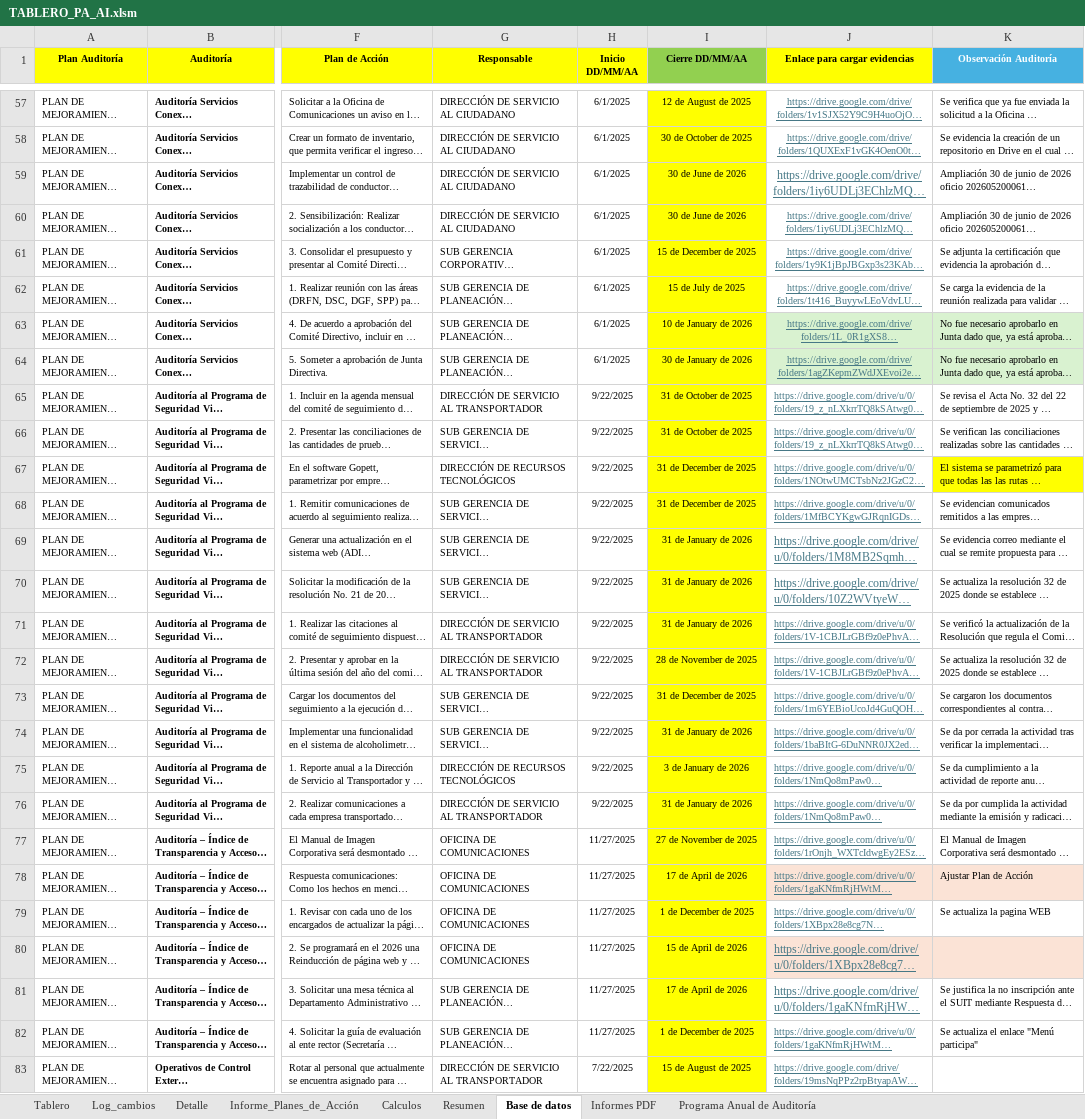
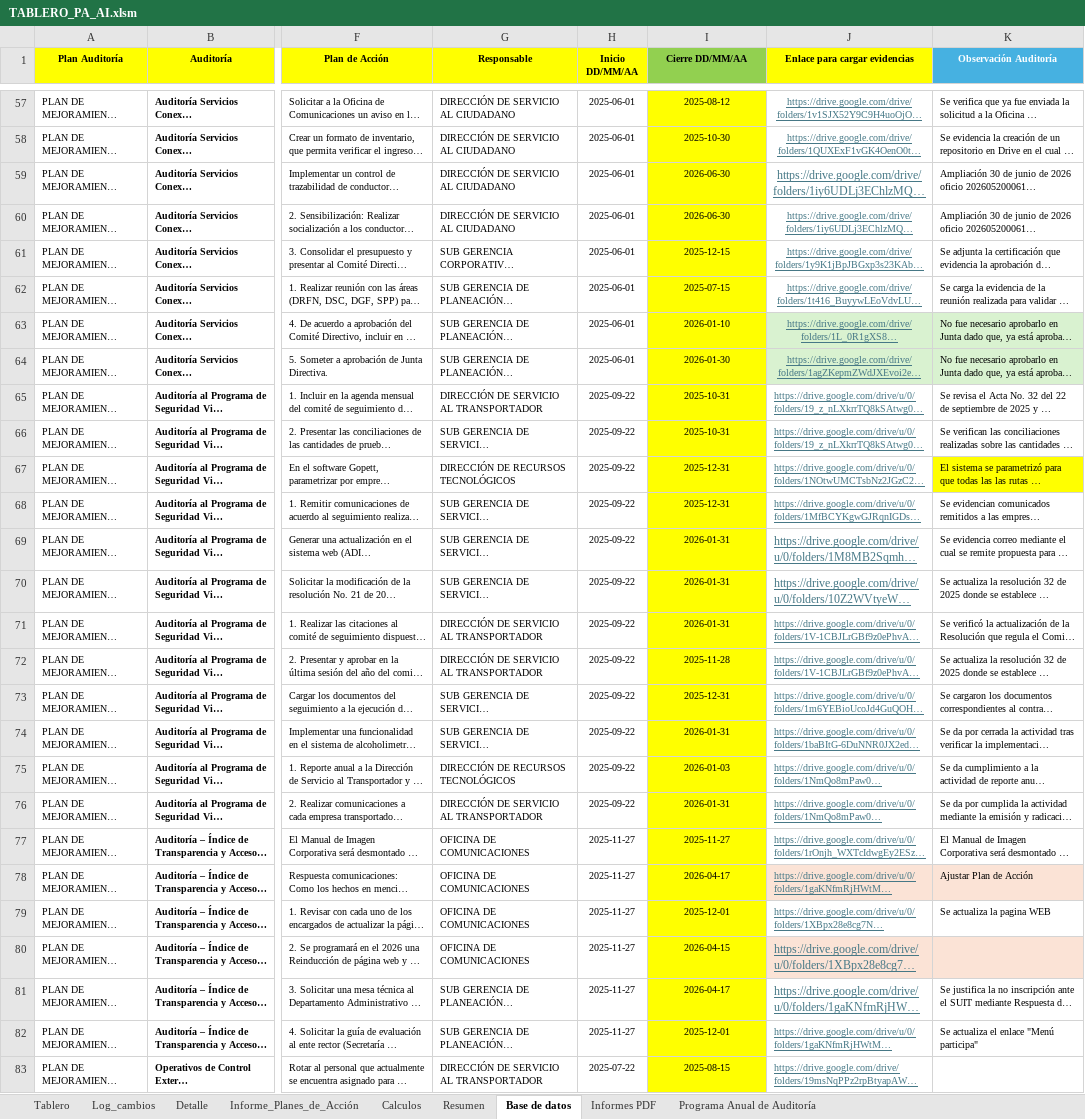
Before and after one commit to diego12vas-cmd/tableros-control, an Excel workbook: TABLERO_PA_AI.xlsm, sheet Base de datos, drawn as a sheet; only a part is shown, gaps mark what is left out; long unchanged cells end in …; values as stored, in another font and other column widths than the file's, no borders; the diff covers the shown part only; the diff names each change by its address in the sheet, - before the commit and + after, or states it on an @@ line.

```diff
--- a/TABLERO_PA_AI.xlsm (sheet Base de datos)
+++ b/TABLERO_PA_AI.xlsm (sheet Base de datos)
-H57:H64 (Inicio DD/MM/AA): 6/1/2025
+H57:H64 (Inicio DD/MM/AA): 2025-06-01
-I57 (Cierre DD/MM/AA): 12 de August de 2025
+I57 (Cierre DD/MM/AA): 2025-08-12
-I58 (Cierre DD/MM/AA): 30 de October de 2025
+I58 (Cierre DD/MM/AA): 2025-10-30
-I59:I60 (Cierre DD/MM/AA): 30 de June de 2026
+I59:I60 (Cierre DD/MM/AA): 2026-06-30
-I61 (Cierre DD/MM/AA): 15 de December de 2025
+I61 (Cierre DD/MM/AA): 2025-12-15
-I62 (Cierre DD/MM/AA): 15 de July de 2025
+I62 (Cierre DD/MM/AA): 2025-07-15
-I63 (Cierre DD/MM/AA): 10 de January de 2026
+I63 (Cierre DD/MM/AA): 2026-01-10
-I64 (Cierre DD/MM/AA): 30 de January de 2026
+I64 (Cierre DD/MM/AA): 2026-01-30
-H65:H76 (Inicio DD/MM/AA): 9/22/2025
+H65:H76 (Inicio DD/MM/AA): 2025-09-22
-I65:I66 (Cierre DD/MM/AA): 31 de October de 2025
+I65:I66 (Cierre DD/MM/AA): 2025-10-31
-I67:I68 (Cierre DD/MM/AA): 31 de December de 2025
+I67:I68 (Cierre DD/MM/AA): 2025-12-31
-I69:I71 (Cierre DD/MM/AA): 31 de January de 2026
+I69:I71 (Cierre DD/MM/AA): 2026-01-31
-I72 (Cierre DD/MM/AA): 28 de November de 2025
+I72 (Cierre DD/MM/AA): 2025-11-28
-I73 (Cierre DD/MM/AA): 31 de December de 2025
+I73 (Cierre DD/MM/AA): 2025-12-31
-I74 (Cierre DD/MM/AA): 31 de January de 2026
+I74 (Cierre DD/MM/AA): 2026-01-31
-I75 (Cierre DD/MM/AA): 3 de January de 2026
+I75 (Cierre DD/MM/AA): 2026-01-03
-I76 (Cierre DD/MM/AA): 31 de January de 2026
+I76 (Cierre DD/MM/AA): 2026-01-31
-H77:H82 (Inicio DD/MM/AA): 11/27/2025
+H77:H82 (Inicio DD/MM/AA): 2025-11-27
-I77 (Cierre DD/MM/AA): 27 de November de 2025
+I77 (Cierre DD/MM/AA): 2025-11-27
-I78 (Cierre DD/MM/AA): 17 de April de 2026
+I78 (Cierre DD/MM/AA): 2026-04-17
-I79 (Cierre DD/MM/AA): 1 de December de 2025
+I79 (Cierre DD/MM/AA): 2025-12-01
-I80 (Cierre DD/MM/AA): 15 de April de 2026
+I80 (Cierre DD/MM/AA): 2026-04-15
-I81 (Cierre DD/MM/AA): 17 de April de 2026
+I81 (Cierre DD/MM/AA): 2026-04-17
-I82 (Cierre DD/MM/AA): 1 de December de 2025
+I82 (Cierre DD/MM/AA): 2025-12-01
-H83 (Inicio DD/MM/AA): 7/22/2025
+H83 (Inicio DD/MM/AA): 2025-07-22
-I83 (Cierre DD/MM/AA): 15 de August de 2025
+I83 (Cierre DD/MM/AA): 2025-08-15
```
Also changed, not shown: 265 edited cells elsewhere in this sheet.
